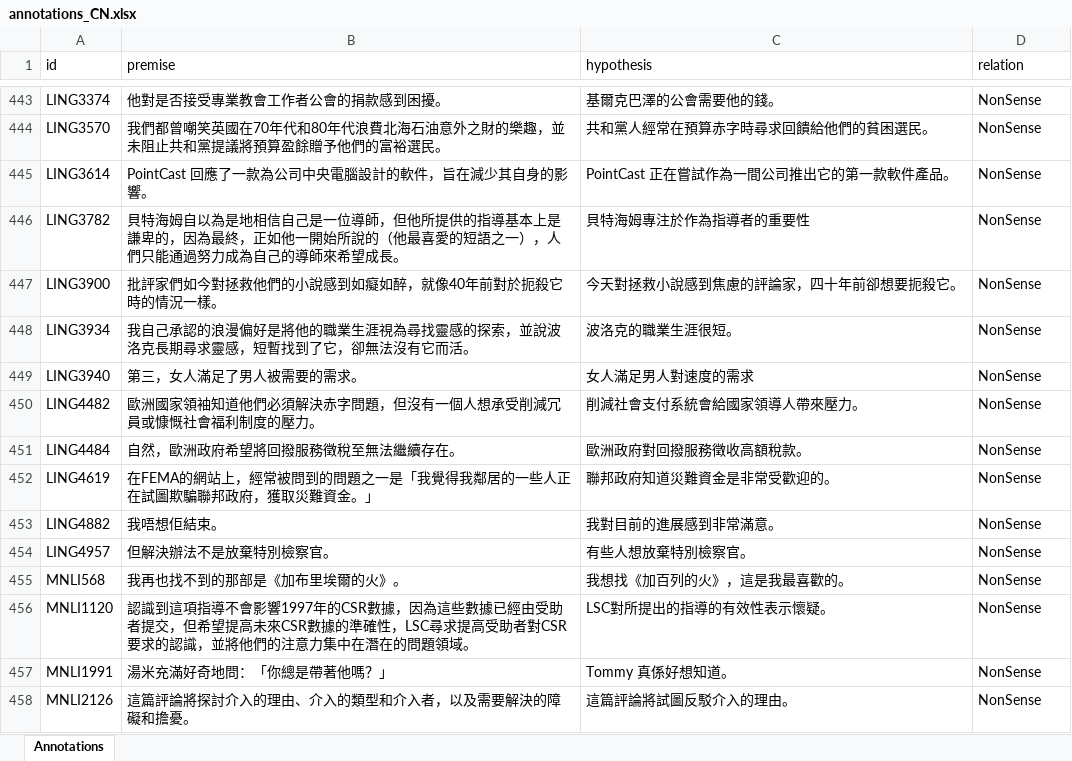
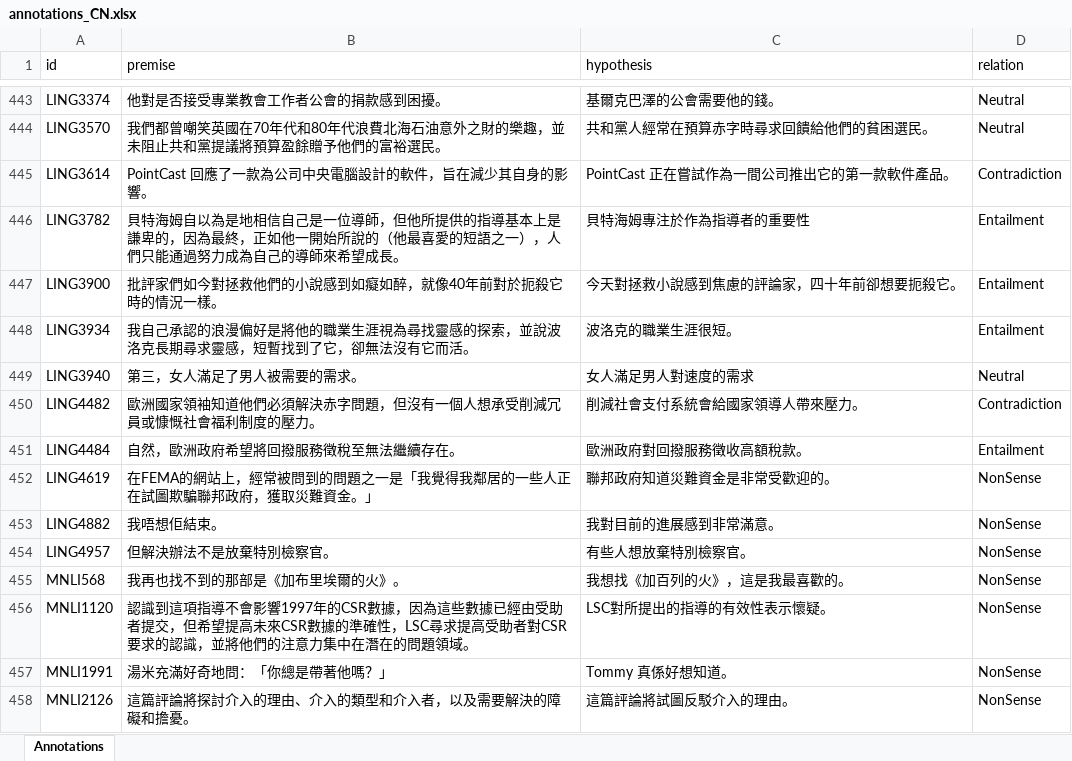
Before and after one commit to Muhsabrys/EasyAnnotation, an Excel workbook: Annotations/annotations_CN.xlsx, sheet Annotations, drawn as a sheet; only a part is shown, gaps mark what is left out; values as stored, in another font and other column widths than the file's, no borders; the diff covers the shown part only; the diff names each change by its address in the sheet, - before the commit and + after, or states it on an @@ line.

Commit message:
Update Cantonese annotations

```diff
--- a/Annotations/annotations_CN.xlsx (sheet Annotations)
+++ b/Annotations/annotations_CN.xlsx (sheet Annotations)
-D443:D444 (relation): NonSense
+D443:D444 (relation): Neutral
-D445 (relation): NonSense
+D445 (relation): Contradiction
-D446:D448 (relation): NonSense
+D446:D448 (relation): Entailment
-D449 (relation): NonSense
+D449 (relation): Neutral
-D450 (relation): NonSense
+D450 (relation): Contradiction
-D451 (relation): NonSense
+D451 (relation): Entailment
```
Also changed, not shown: 27 edited cells elsewhere in this sheet.
